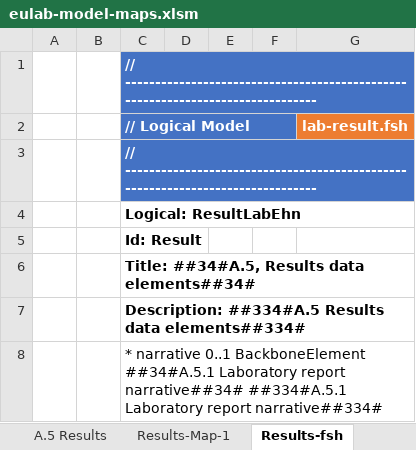
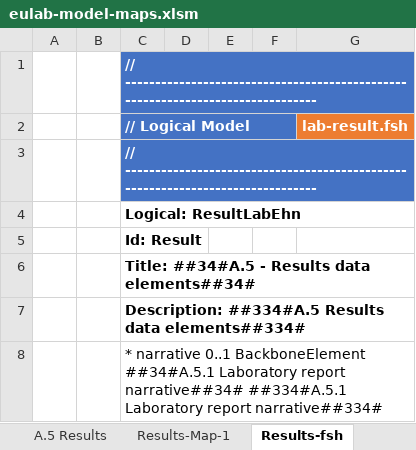
Before and after one commit to hl7-eu/laboratory, an Excel workbook: src-models/eulab-model-maps.xlsm, sheet Results-fsh, drawn as a sheet; only a part is shown; values as stored, in another font and other column widths than the file's, no borders; charts and pictures not drawn; the diff names each change by its address in the sheet, - before the commit and + after, or states it on an @@ line.

```diff
--- a/src-models/eulab-model-maps.xlsm (sheet Results-fsh)
+++ b/src-models/eulab-model-maps.xlsm (sheet Results-fsh)
-C6 (// Logical Model): Title: ##34#A.5, Results data elements##34#
+C6 (// Logical Model): Title: ##34#A.5 - Results data elements##34#
```
Also changed, not shown: sheet Specimen-ConceptMap-1, sheet Specimen-CM-fsh, sheet A.4 Specimen, sheet A.5 Results, sheet Specimen-fsh, 10 other files.
